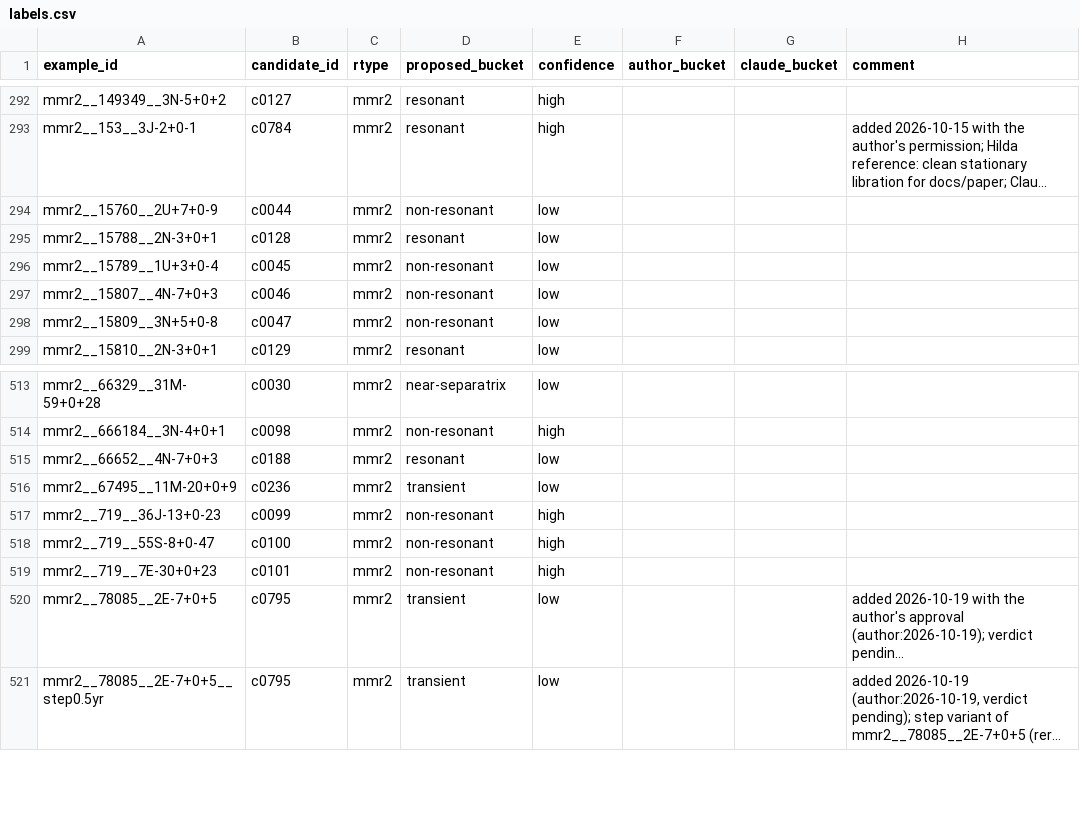
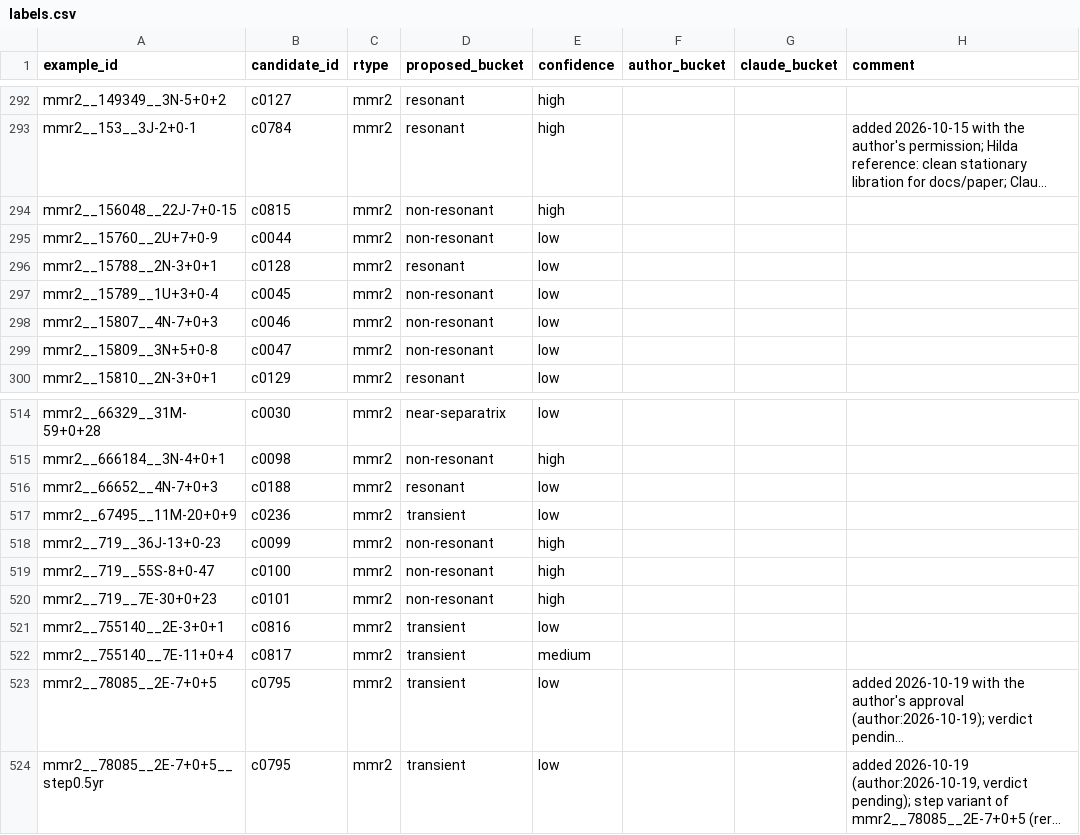
Before and after one commit to smirik/resonances, a CSV file: benchmark/labels.csv, drawn as a sheet; only a part is shown, gaps mark what is left out; long unchanged cells end in …; the diff names each change by its address in the sheet, - before the commit and + after, or states it on an @@ line.

```diff
--- a/benchmark/labels.csv
+++ b/benchmark/labels.csv
+row 294: mmr2__156048__22J-7+0-15 | c0815 | mmr2 | non-resonant | high
+row 521: mmr2__755140__2E-3+0+1 | c0816 | mmr2 | transient | low
+row 522: mmr2__755140__7E-11+0+4 | c0817 | mmr2 | transient | medium
```
Also changed, not shown: benchmark/candidates.csv, benchmark/extract_report.csv, 6 other files.
